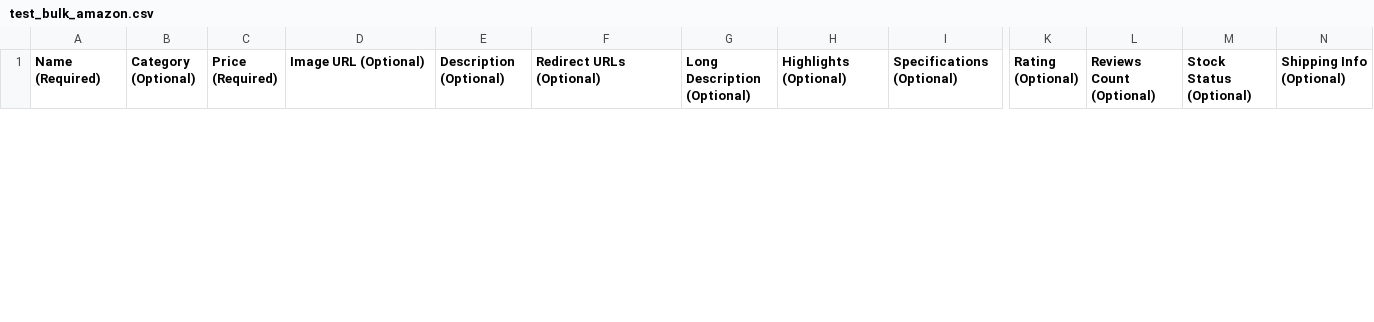
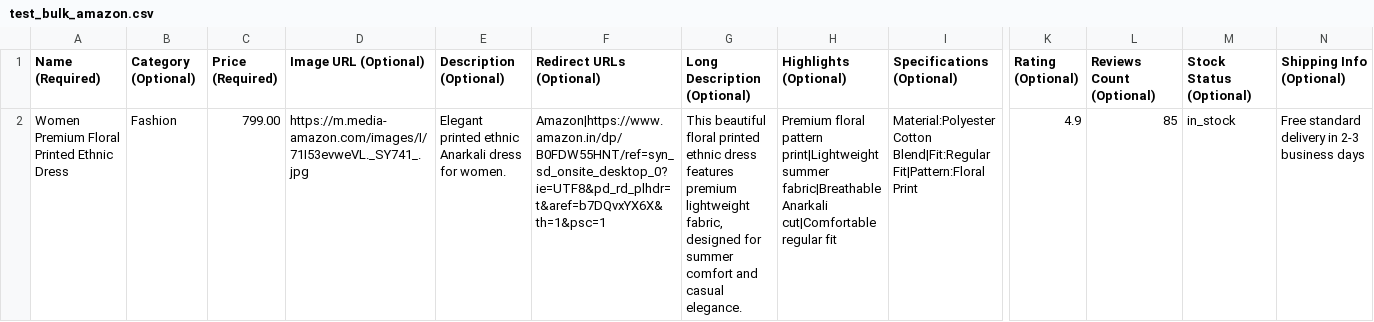
Before and after one commit to niteshyadav7/Affiliate-E-commerce, a CSV file: test_bulk_amazon.csv, drawn as a sheet; only a part is shown, gaps mark what is left out; rows hold the shown columns only; the diff covers the shown part only; the diff names each change by its address in the sheet, - before the commit and + after, or states it on an @@ line.

```diff
--- a/test_bulk_amazon.csv
+++ b/test_bulk_amazon.csv
+row 2: Women Premium Floral Printed Ethnic Dress | Fashion | 799.00 | https://m.media-amazon.com/images/I/71I53evweVL._SY741_.jpg | Elegant printed ethnic Anarkali dress for women. | Amazon|https://www.amazon.in/dp/B0FDW55HNT/ref=syn_sd_onsite_desktop_0?ie=UTF8&pd_rd_plhdr=t&aref=b7DQvxYX6X&th=1&psc=1 | This beautiful floral printed ethnic dress features premium lightweight fabric, designed for summer comfort and casual elegance. | Premium floral pattern print|Lightweight summer fabric|Breathable Anarkali cut|Comfortable regular fit | Material:Polyester Cotton Blend|Fit:Regular Fit|Pattern:Floral Print | 4.9 | 85 | in_stock | Free standard delivery in 2-3 business days
```
Also changed, not shown: 1 removed row elsewhere in this file, 3 other files.
